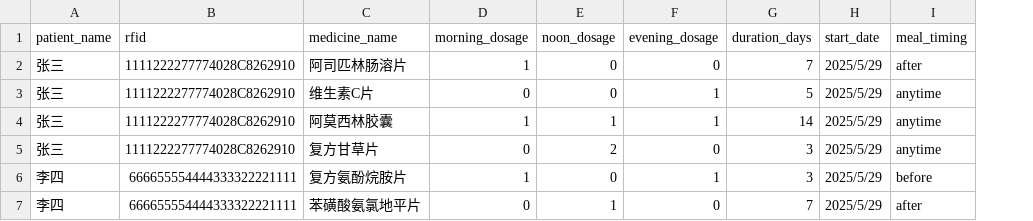
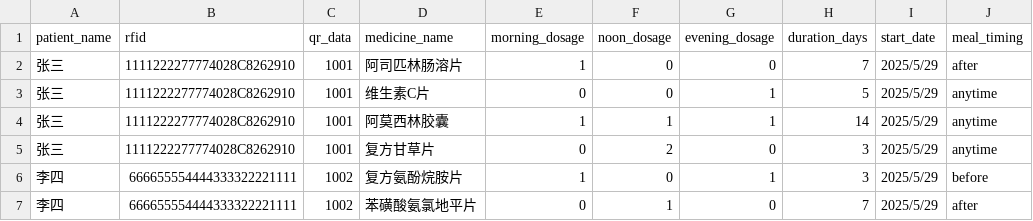
Before and after one commit to ma-jiale/EZ-Dose, a CSV file: codes/pi2.0/demo_prescriptions.csv, drawn as a sheet; only a part is shown; the diff names each change by its address in the sheet, - before the commit and + after, or states it on an @@ line.

Commit message:
refactor: add QR code data

```diff
--- a/codes/pi2.0/demo_prescriptions.csv
+++ b/codes/pi2.0/demo_prescriptions.csv
+column C (qr_data), rows 2-7: 1001 | 1001 | 1001 | 1001 | 1002 | 1002
```
